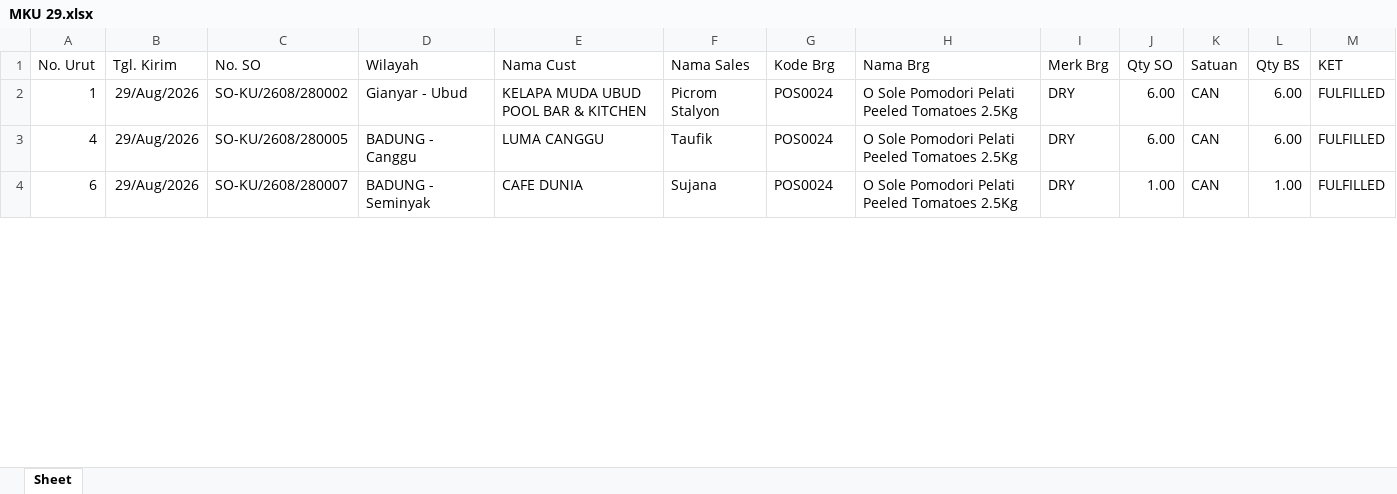
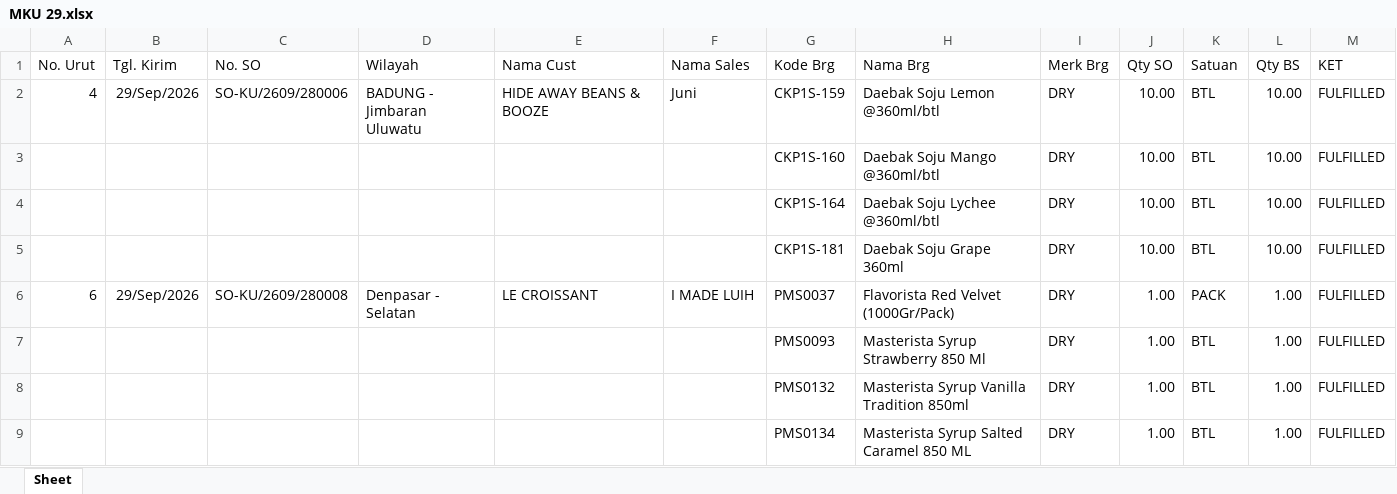
Before and after one commit to RandyT25/MKU-MKS-Area-Dashboard, an Excel workbook: uploads/archive/MKU 29.xlsx, sheet Sheet, drawn as a sheet; only a part is shown; values as stored, in another font and other column widths than the file's, no borders; table styles not drawn; removed rows and columns are numbered as before the commit, all else as after; the diff covers the shown part only; the diff names each change by its address in the sheet, - before the commit and + after, or states it on an @@ line.

```diff
--- a/uploads/archive/MKU 29.xlsx (sheet Sheet)
+++ b/uploads/archive/MKU 29.xlsx (sheet Sheet)
-row 2: 1 | 29/Aug/2026 | SO-KU/2608/280002 | Gianyar - Ubud | KELAPA MUDA UBUD POOL BAR & KITCHEN | Picrom Stalyon | POS0024 | O Sole Pomodori Pelati Peeled Tomatoes 2.5Kg | DRY | 6.00 | CAN | 6.00 | FULFILLED
-B2 (Tgl. Kirim): 29/Aug/2026
+B2 (Tgl. Kirim): 29/Sep/2026
-C2 (No. SO): SO-KU/2608/280005
+C2 (No. SO): SO-KU/2609/280006
-D2 (Wilayah): BADUNG - Canggu
+D2 (Wilayah): BADUNG - Jimbaran Uluwatu
-E2 (Nama Cust): LUMA CANGGU
+E2 (Nama Cust): HIDE AWAY BEANS & BOOZE
-F2 (Nama Sales): Taufik
+F2 (Nama Sales): Juni
-G2 (Kode Brg): POS0024
+G2 (Kode Brg): CKP1S-159
-H2 (Nama Brg): O Sole Pomodori Pelati Peeled Tomatoes 2.5Kg
+H2 (Nama Brg): Daebak Soju Lemon @360ml/btl
-J2 (Qty SO): 6.00
+J2 (Qty SO): 10.00
-K2 (Satuan): CAN
+K2 (Satuan): BTL
-L2 (Qty BS): 6.00
+L2 (Qty BS): 10.00
+row 3:  |  |  |  |  |  | CKP1S-160 | Daebak Soju Mango @360ml/btl | DRY | 10.00 | BTL | 10.00 | FULFILLED
+row 4:  |  |  |  |  |  | CKP1S-164 | Daebak Soju Lychee @360ml/btl | DRY | 10.00 | BTL | 10.00 | FULFILLED
+row 5:  |  |  |  |  |  | CKP1S-181 | Daebak Soju Grape 360ml | DRY | 10.00 | BTL | 10.00 | FULFILLED
-B6 (Tgl. Kirim): 29/Aug/2026
+B6 (Tgl. Kirim): 29/Sep/2026
-C6 (No. SO): SO-KU/2608/280007
+C6 (No. SO): SO-KU/2609/280008
-D6 (Wilayah): BADUNG - Seminyak
+D6 (Wilayah): Denpasar - Selatan
-E6 (Nama Cust): CAFE DUNIA
+E6 (Nama Cust): LE CROISSANT
-F6 (Nama Sales): Sujana
+F6 (Nama Sales): I MADE LUIH
-G6 (Kode Brg): POS0024
+G6 (Kode Brg): PMS0037
-H6 (Nama Brg): O Sole Pomodori Pelati Peeled Tomatoes 2.5Kg
+H6 (Nama Brg): Flavorista Red Velvet (1000Gr/Pack)
-K6 (Satuan): CAN
+K6 (Satuan): PACK
+row 7:  |  |  |  |  |  | PMS0093 | Masterista Syrup Strawberry 850 Ml | DRY | 1.00 | BTL | 1.00 | FULFILLED
+row 8:  |  |  |  |  |  | PMS0132 | Masterista Syrup Vanilla Tradition 850ml | DRY | 1.00 | BTL | 1.00 | FULFILLED
+row 9:  |  |  |  |  |  | PMS0134 | Masterista Syrup Salted Caramel 850 ML | DRY | 1.00 | BTL | 1.00 | FULFILLED
```
Also changed, not shown: 84 added rows, 45 removed rows, 1 moved row, 186 edited cells and cell formats elsewhere in this sheet, uploads/archive/MKS 29.xlsx, 7 other files.
